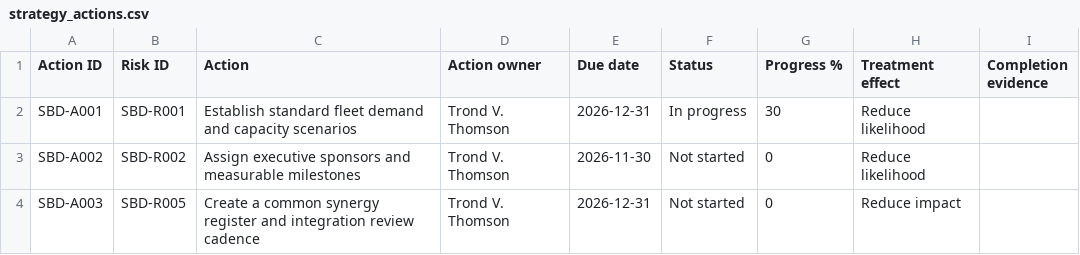
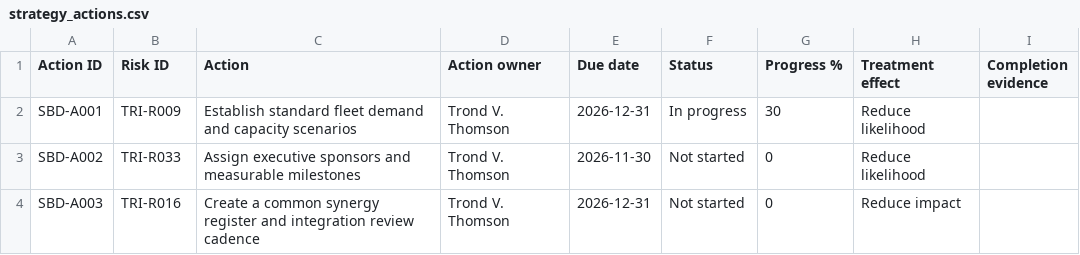
Before and after one commit to trondthomson-sudo/trident-IMERS, a CSV file: data/strategy_actions.csv, drawn as a sheet.

```diff
--- a/data/strategy_actions.csv
+++ b/data/strategy_actions.csv
@@ -1,4 +1,4 @@
 Action ID,Risk ID,Action,Action owner,Due date,Status,Progress %,Treatment effect,Completion evidence
-SBD-A001,SBD-R001,Establish standard fleet demand and capacity scenarios,Trond V. Thomson,2026-12-31,In progress,30,Reduce likelihood,
-SBD-A002,SBD-R002,Assign executive sponsors and measurable milestones,Trond V. Thomson,2026-11-30,Not started,0,Reduce likelihood,
-SBD-A003,SBD-R005,Create a common synergy register and integration review cadence,Trond V. Thomson,2026-12-31,Not started,0,Reduce impact,
+SBD-A001,TRI-R009,Establish standard fleet demand and capacity scenarios,Trond V. Thomson,2026-12-31,In progress,30,Reduce likelihood,
+SBD-A002,TRI-R033,Assign executive sponsors and measurable milestones,Trond V. Thomson,2026-11-30,Not started,0,Reduce likelihood,
+SBD-A003,TRI-R016,Create a common synergy register and integration review cadence,Trond V. Thomson,2026-12-31,Not started,0,Reduce impact,
```
Also changed, not shown: data/finance_risks.csv, data/group_risk_ownership.csv, 7 other files.
